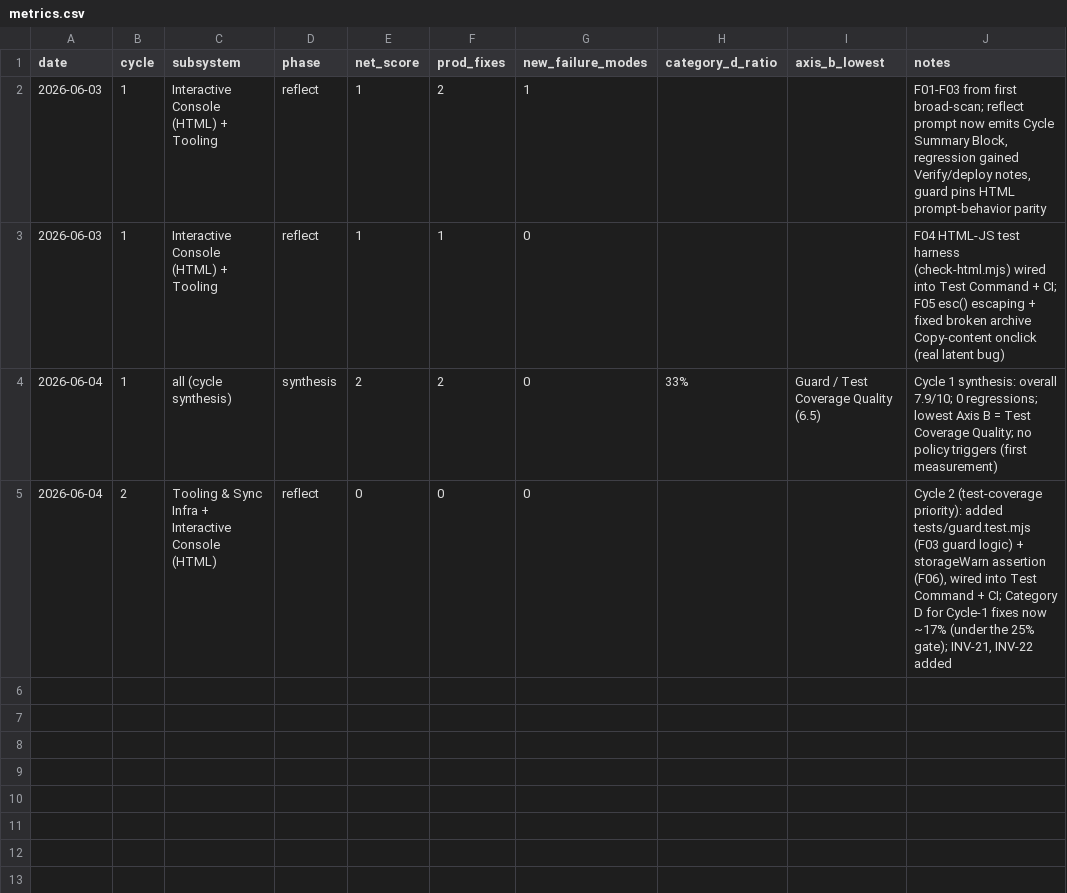
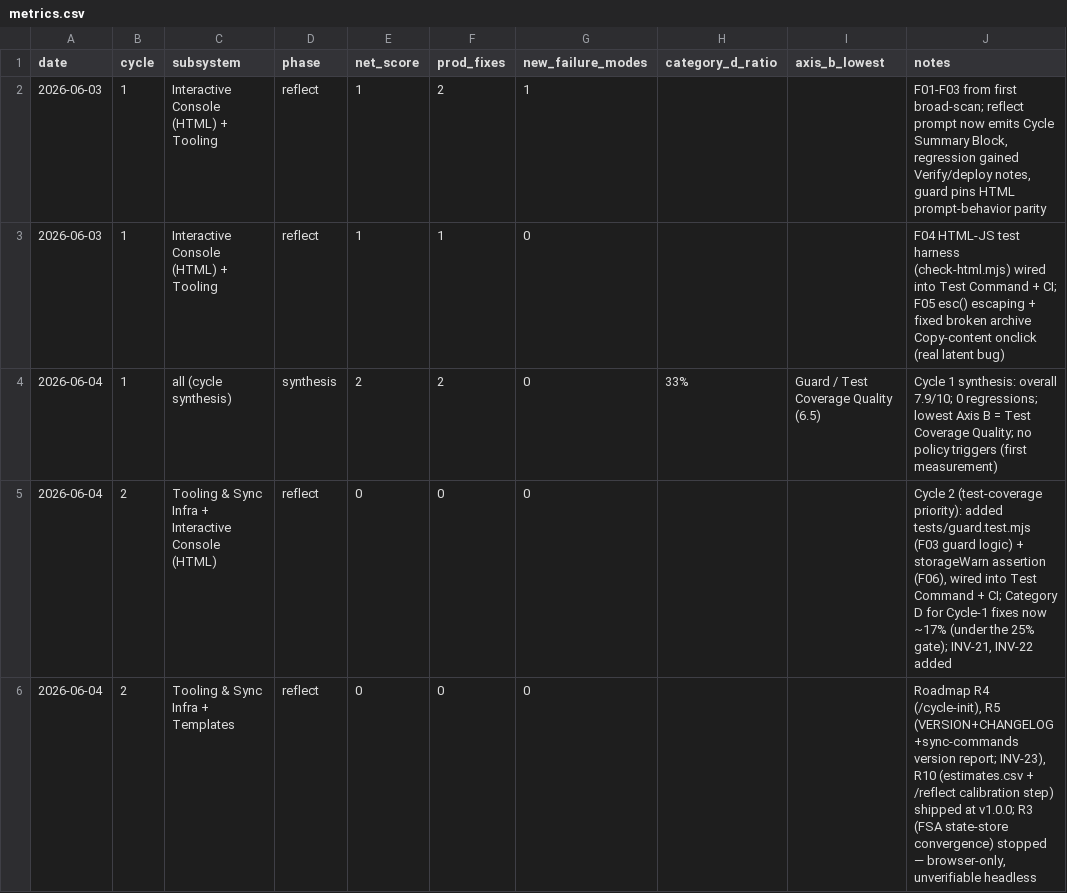
Before and after one commit to robinchoudhuryums/claude-workflow-tools, a CSV file: .cycle/metrics.csv, drawn as a sheet; the diff names each change by its address in the sheet, - before the commit and + after, or states it on an @@ line.

```diff
--- a/.cycle/metrics.csv
+++ b/.cycle/metrics.csv
+row 6: 2026-06-04 | 2 | Tooling & Sync Infra + Templates | reflect | 0 | 0 | 0 |  |  | Roadmap R4 (/cycle-init), R5 (VERSION+CHANGELOG+sync-commands version report; INV-23), R10 (estimates.csv + /reflect calibration step) shipped at v1.0.0; R3 (FSA state-store convergence) stopped — browser-only, unverifiable headless
```
Also changed, not shown: 12 other files.
